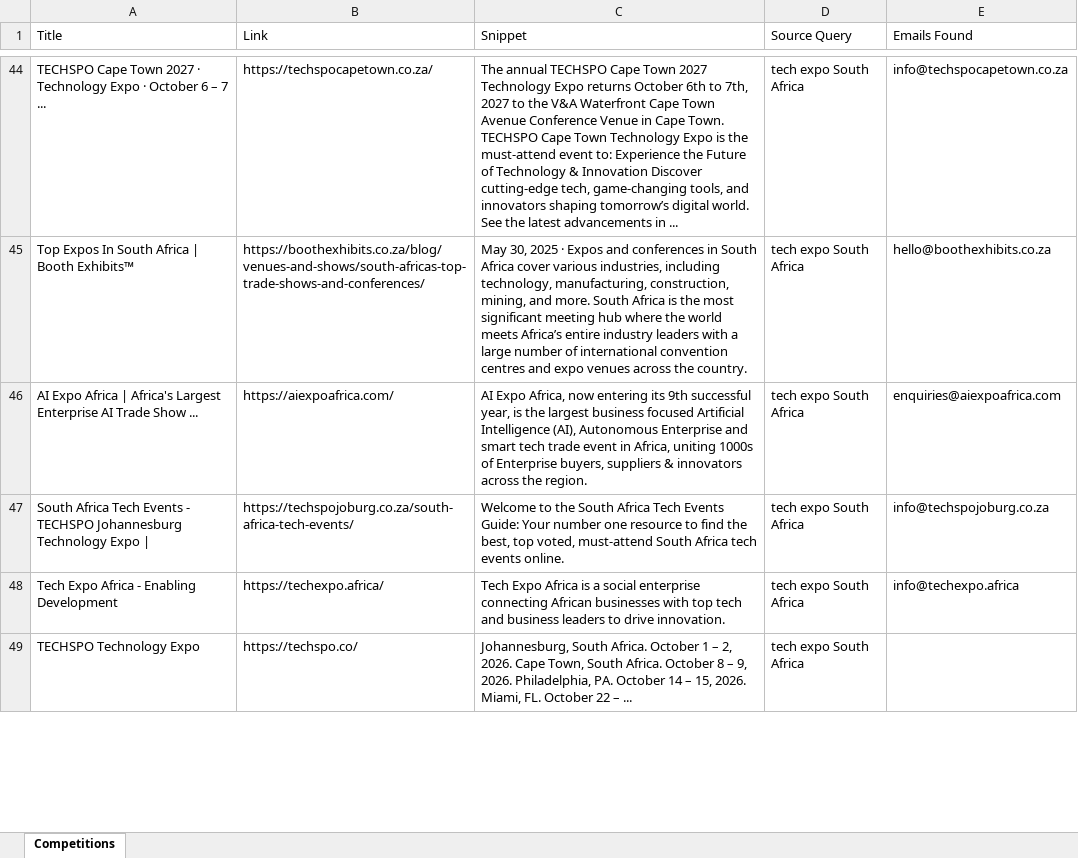
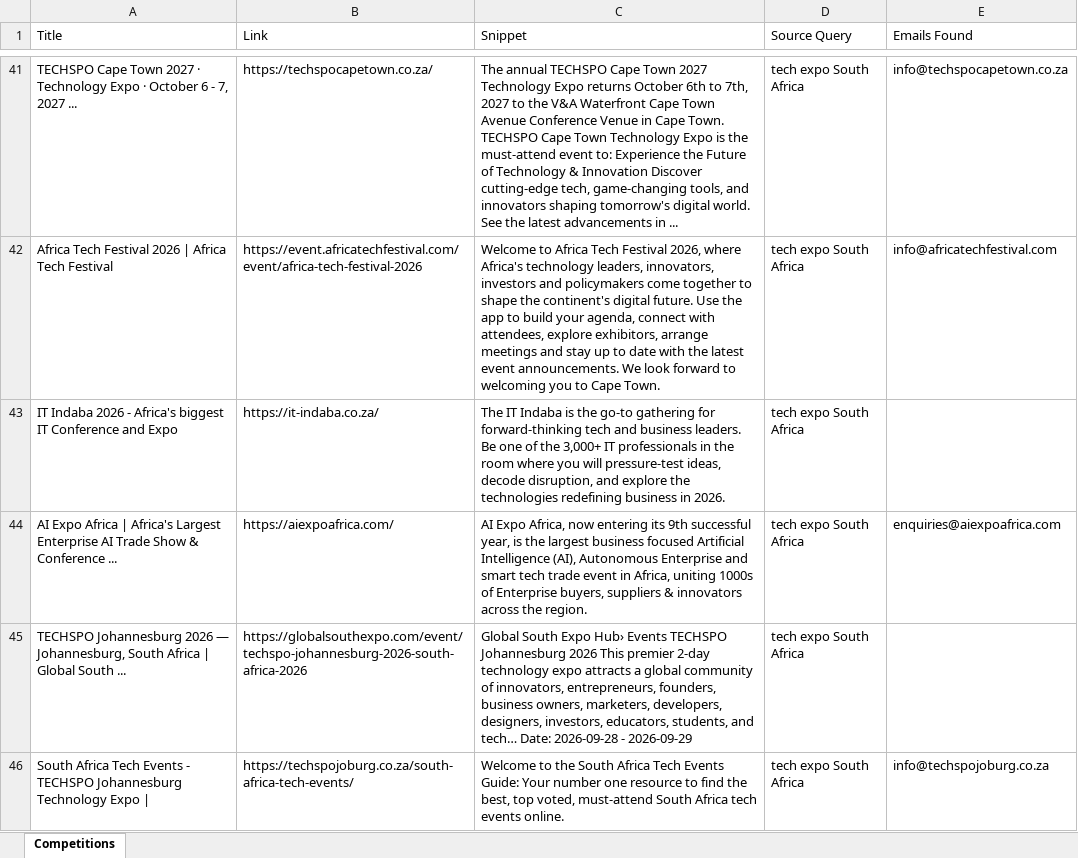
Before and after one commit to MareanaNsuku/CompetitionScraper, an Excel workbook: data/competitions_with_emails.xlsx, sheet Competitions, drawn as a sheet; only a part is shown, gaps mark what is left out; values as stored, in another font and other column widths than the file's, no borders; removed rows and columns are numbered as before the commit, all else as after; the diff covers the shown part only; the diff names each change by its address in the sheet, - before the commit and + after, or states it on an @@ line.

```diff
--- a/data/competitions_with_emails.xlsx (sheet Competitions)
+++ b/data/competitions_with_emails.xlsx (sheet Competitions)
-A41 (Title): …October 6 – 7 ...
+A41 (Title): …October 6 - 7, 2027 ...
-C41 (Snippet): …innovators shaping tomorrow’s digital world.…
+C41 (Snippet): …innovators shaping tomorrow's digital world.…
-row 45: Top Expos In South Africa | Booth Exhibits™ | https://boothexhibits.co.za/blog/venues-and-shows/south-africas-top-trade-shows-and-conferences/ | May 30, 2025 · Expos and conferences in South Africa cover various industries, including technology, manufacturing, construction, mining, and more. South Africa is the most significant meeting hub where the world meets Africa’s entire industry leaders with a large number of international convention centres and expo venues across the country. | tech expo South Africa | hello@boothexhibits.co.za
+row 42: Africa Tech Festival 2026 | Africa Tech Festival | https://event.africatechfestival.com/event/africa-tech-festival-2026 | Welcome to Africa Tech Festival 2026, where Africa's technology leaders, innovators, investors and policymakers come together to shape the continent's digital future. Use the app to build your agenda, connect with attendees, explore exhibitors, arrange meetings and stay up to date with the latest event announcements. We look forward to welcoming you to Cape Town. | tech expo South Africa | info@africatechfestival.com
+row 43: IT Indaba 2026 - Africa's biggest IT Conference and Expo | https://it-indaba.co.za/ | The IT Indaba is the go-to gathering for forward-thinking tech and business leaders. Be one of the 3,000+ IT professionals in the room where you will pressure-test ideas, decode disruption, and explore the technologies redefining business in 2026. | tech expo South Africa
-A44 (Title): …Trade Show ...
+A44 (Title): …Trade Show & Conference ...
+row 45: TECHSPO Johannesburg 2026 — Johannesburg, South Africa | Global South ... | https://globalsouthexpo.com/event/techspo-johannesburg-2026-south-africa-2026 | Global South Expo Hub› Events TECHSPO Johannesburg 2026 This premier 2-day technology expo attracts a global community of innovators, entrepreneurs, founders, business owners, marketers, developers, designers, investors, educators, students, and tech… Date: 2026-09-28 - 2026-09-29 | tech expo South Africa
-row 48: Tech Expo Africa - Enabling Development | https://techexpo.africa/ | Tech Expo Africa is a social enterprise connecting African businesses with top tech and business leaders to drive innovation. | tech expo South Africa | info@techexpo.africa
-row 49: TECHSPO Technology Expo | https://techspo.co/ | Johannesburg, South Africa. October 1 – 2, 2026. Cape Town, South Africa. October 8 – 9, 2026. Philadelphia, PA. October 14 – 15, 2026. Miami, FL. October 22 – ... | tech expo South Africa
```
Also changed, not shown: 46 added rows, 53 removed rows, 3 moved rows and 63 edited cells elsewhere in this sheet.
